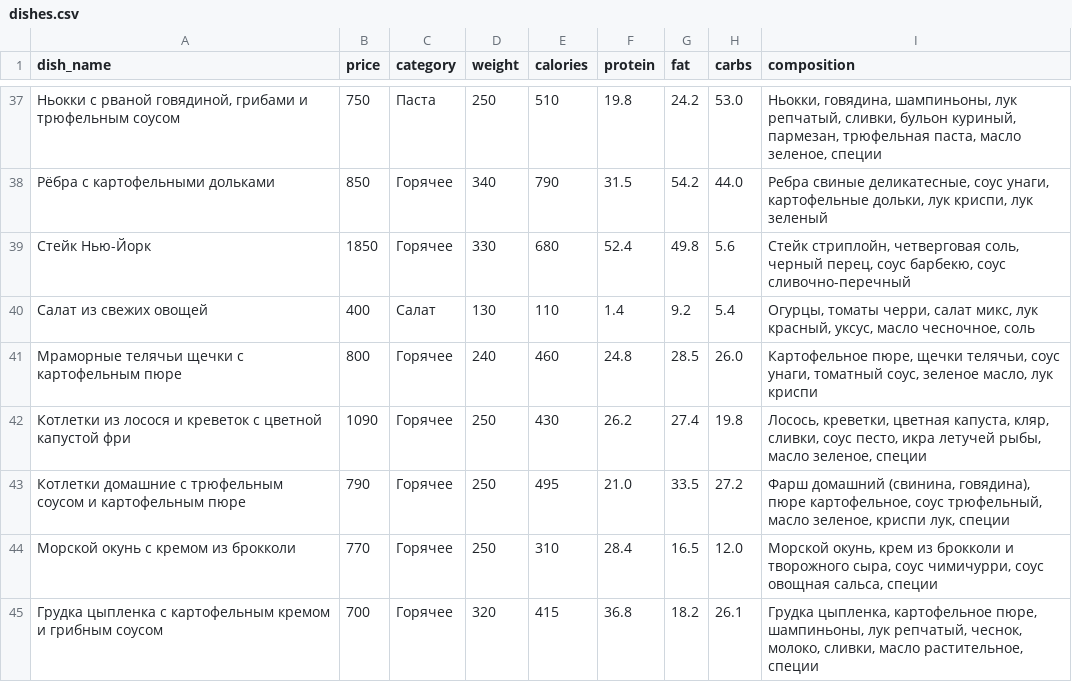
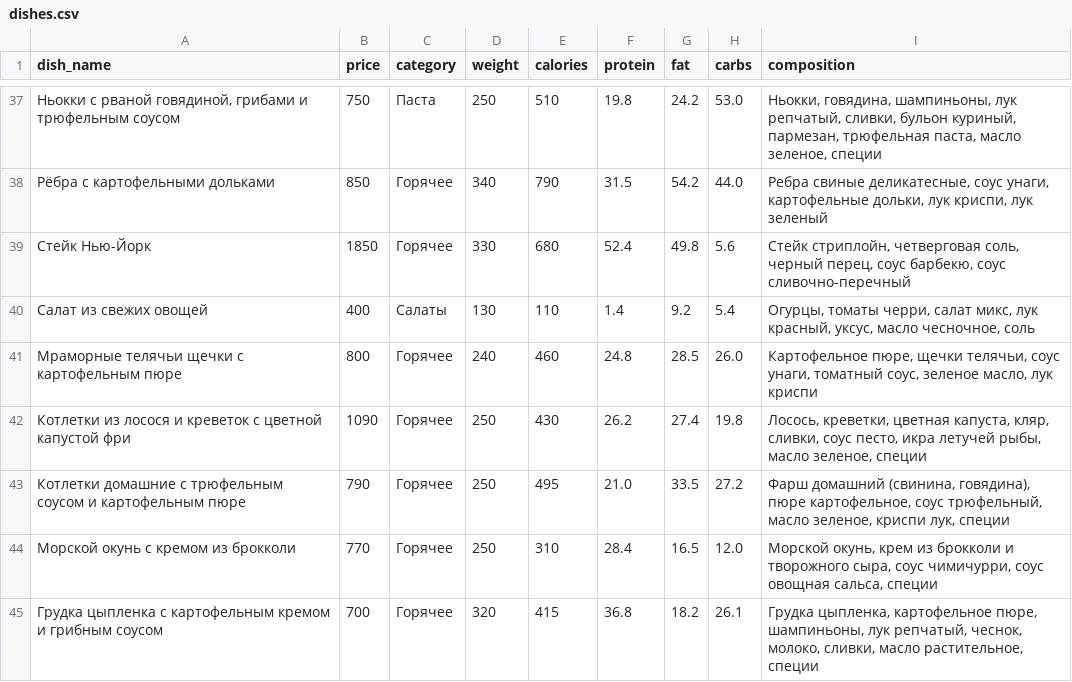
Before and after one commit to Hardtmuth/hexly_edu_practice_3cource, a CSV file: data/dishes.csv, drawn as a sheet; only a part is shown, gaps mark what is left out.

Commit message:
add docker postgres, add basik tables dishes and categoties, add query for get dishes from backend

```diff
--- a/data/dishes.csv
+++ b/data/dishes.csv
@@ -39,3 +39,3 @@
 Стейк Нью-Йорк,1850,Горячее,330,680,52.4,49.8,5.6,"Стейк стриплойн, четверговая соль, черный перец, соус барбекю, соус сливочно-перечный"
-Cалат из свежих овощей,400,Салат,130,110,1.4,9.2,5.4,"Огурцы, томаты черри, салат микс, лук красный, уксус, масло чесночное, соль"
+Cалат из свежих овощей,400,Салаты,130,110,1.4,9.2,5.4,"Огурцы, томаты черри, салат микс, лук красный, уксус, масло чесночное, соль"
 Мраморные телячьи щечки с картофельным пюре,800,Горячее,240,460,24.8,28.5,26.0,"Картофельное пюре, щечки телячьи, соус унаги, томатный соус, зеленое масло, лук криспи"
```
Also changed, not shown: 9 other files.
